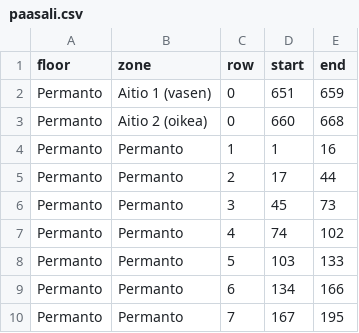
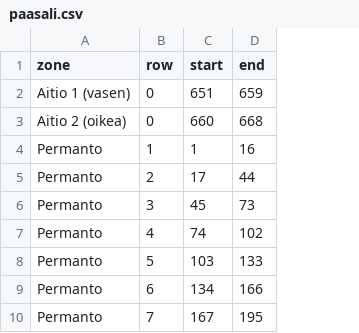
Before and after one commit to Kriivari/kompassi, a CSV file: programme/models/paikkala_data/lahden-sibeliustalo/paasali.csv, drawn as a sheet; only a part is shown; the diff names each change by its address in the sheet, - before the commit and + after, or states it on an @@ line.

Commit message:
programme: emridden unused floor column from sibbe csv

```diff
--- a/programme/models/paikkala_data/lahden-sibeliustalo/paasali.csv
+++ b/programme/models/paikkala_data/lahden-sibeliustalo/paasali.csv
-column A (floor), rows 2-10: all Permanto
```
